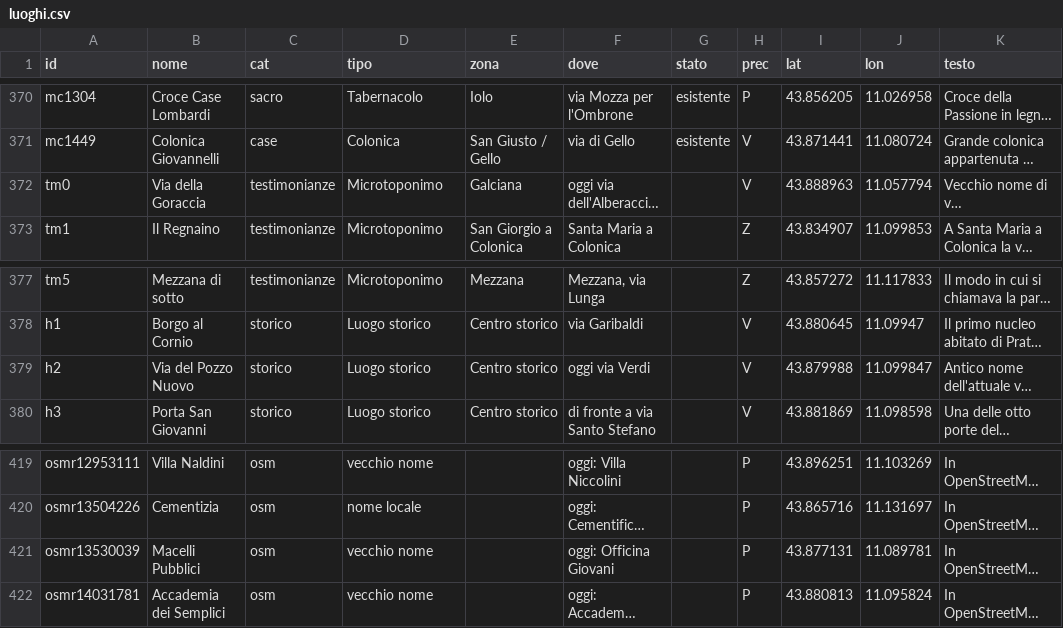
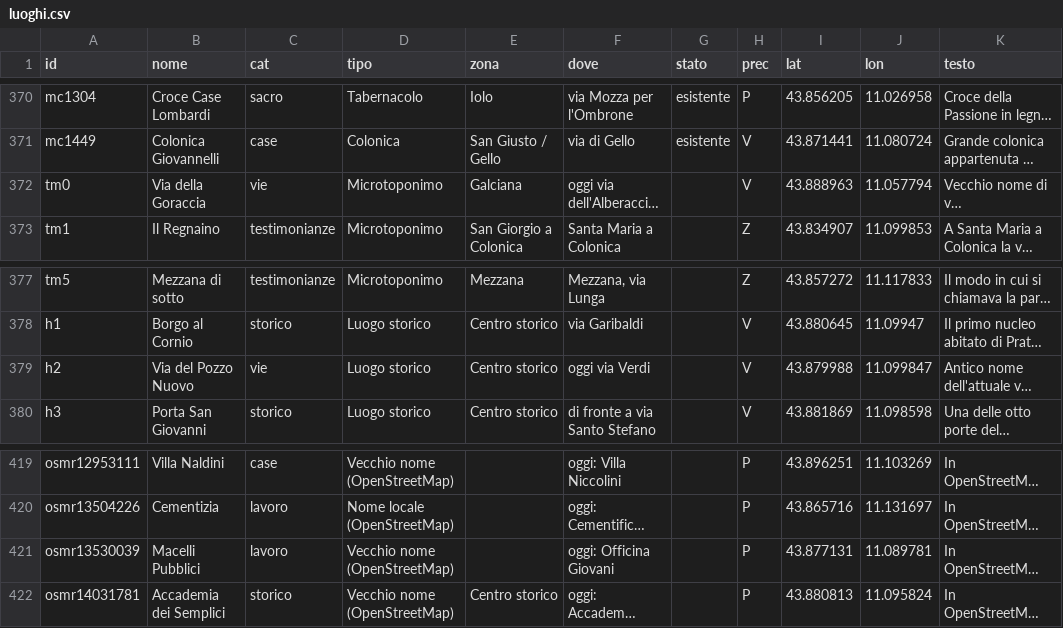
Before and after one commit to iltempe/prato-nomi-vecchi, a CSV file: data/luoghi.csv, drawn as a sheet; only a part is shown, gaps mark what is left out; long unchanged cells end in …; the diff covers the shown part only; the diff names each change by its address in the sheet, - before the commit and + after, or states it on an @@ line.

```diff
--- a/data/luoghi.csv
+++ b/data/luoghi.csv
-C372 (cat): testimonianze
+C372 (cat): vie
-C379 (cat): storico
+C379 (cat): vie
-C419 (cat): osm
+C419 (cat): case
-D419 (tipo): vecchio nome
+D419 (tipo): Vecchio nome (OpenStreetMap)
-C420:C421 (cat): osm
+C420:C421 (cat): lavoro
-D420 (tipo): nome locale
+D420 (tipo): Nome locale (OpenStreetMap)
-D421:D422 (tipo): vecchio nome
+D421:D422 (tipo): Vecchio nome (OpenStreetMap)
-C422 (cat): osm
+C422 (cat): storico
-E422 (zona): (empty)
+E422 (zona): Centro storico
```
Also changed, not shown: 57 edited cells elsewhere in this file, 4 other files.
